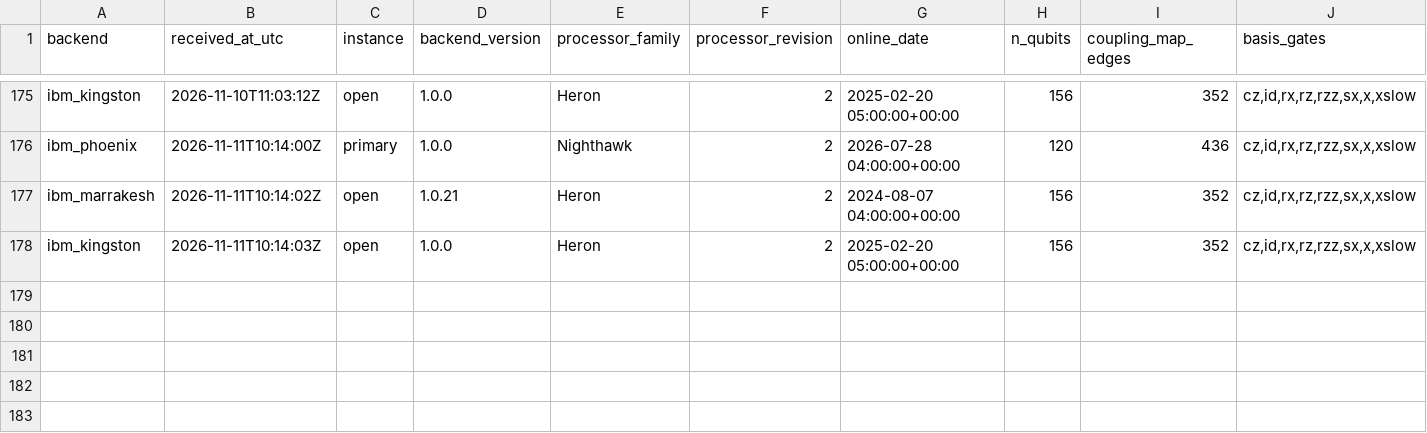
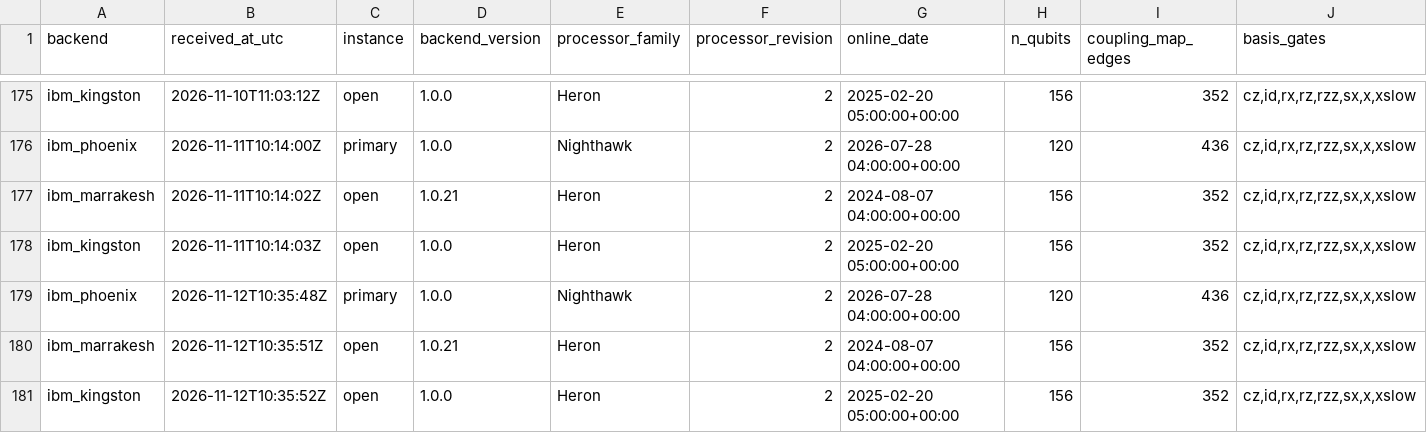
Before and after one commit to SSIT-Q/gradvar-phoenix, a CSV file: data/calibrations/backend_configurations.csv, drawn as a sheet; only a part is shown, gaps mark what is left out; rows hold the shown columns only; the diff names each change by its address in the sheet, - before the commit and + after, or states it on an @@ line.

Commit message:
calibration + configuration snapshot: ibm_phoenix 2026-11-12T10:35Z

```diff
--- a/data/calibrations/backend_configurations.csv
+++ b/data/calibrations/backend_configurations.csv
+row 179: ibm_phoenix | 2026-11-12T10:35:48Z | primary | 1.0.0 | Nighthawk | 2 | 2026-07-28 04:00:00+00:00 | 120 | 436 | cz,id,rx,rz,rzz,sx,x,xslow
+row 180: ibm_marrakesh | 2026-11-12T10:35:51Z | open | 1.0.21 | Heron | 2 | 2024-08-07 04:00:00+00:00 | 156 | 352 | cz,id,rx,rz,rzz,sx,x,xslow
+row 181: ibm_kingston | 2026-11-12T10:35:52Z | open | 1.0.0 | Heron | 2 | 2025-02-20 05:00:00+00:00 | 156 | 352 | cz,id,rx,rz,rzz,sx,x,xslow
```
Also changed, not shown: 2 other files.
